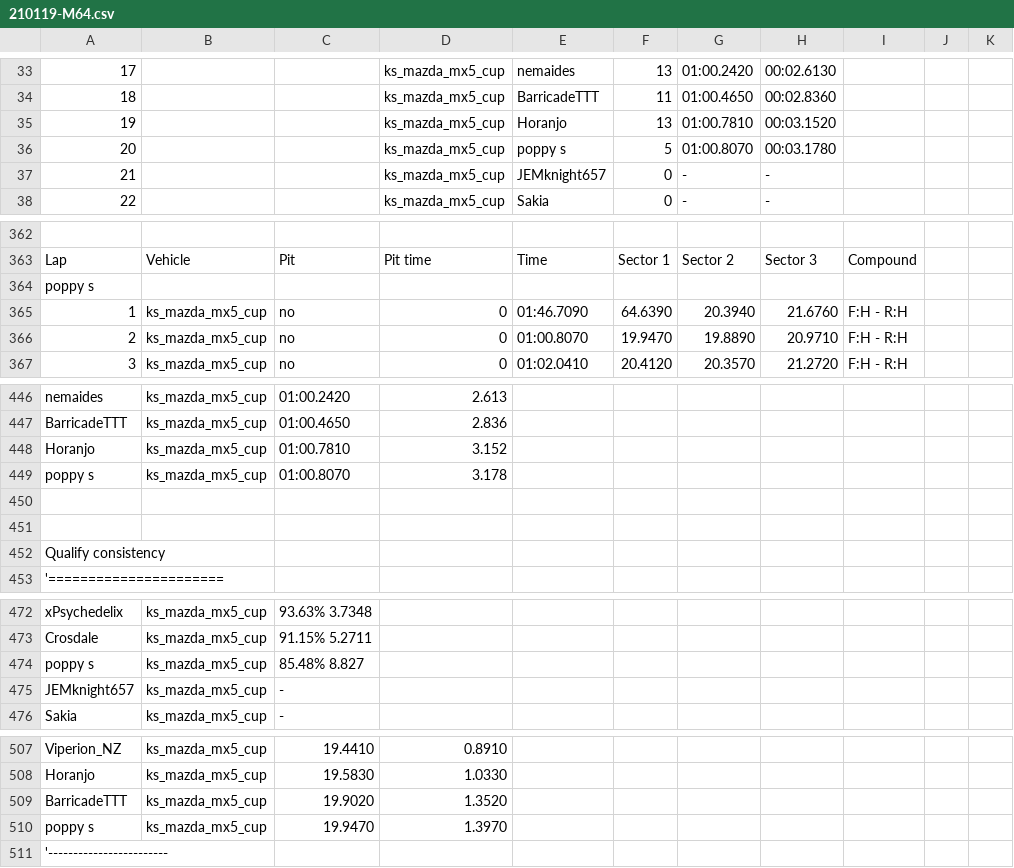
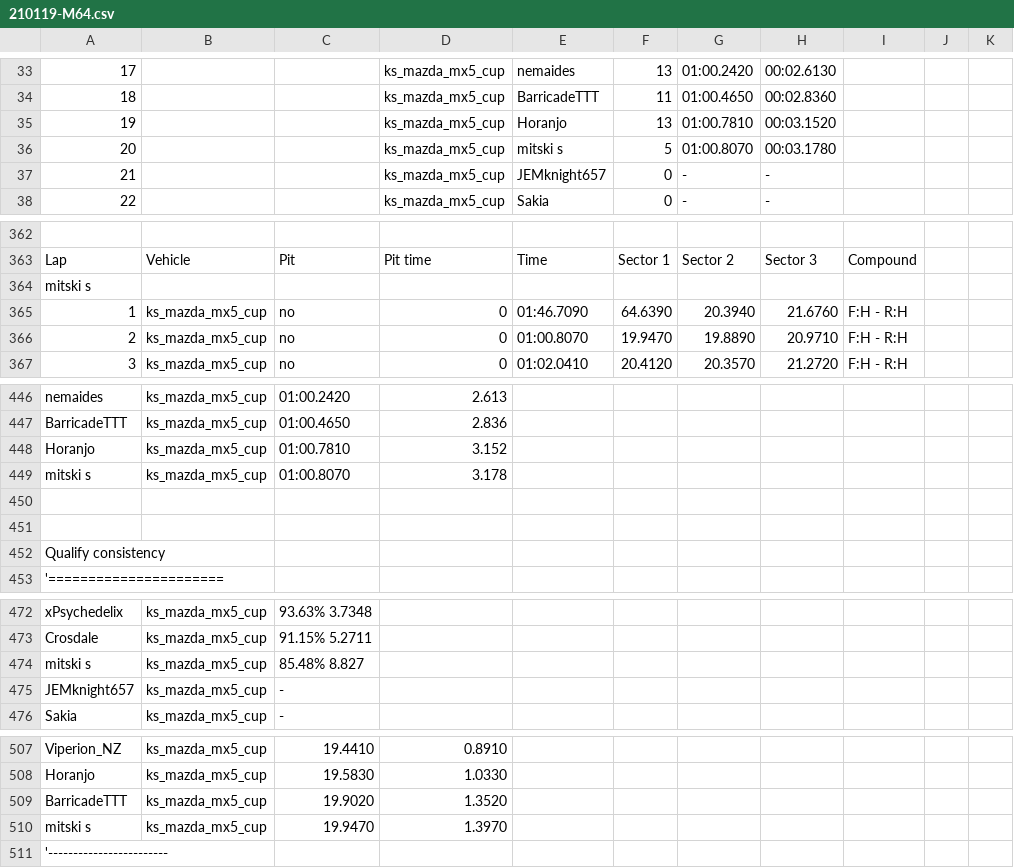
Before and after one commit to denniscfeng/simresults-to-table, a CSV file: MX5/knockhill/210119-M64.csv, drawn as a sheet; only a part is shown, gaps mark what is left out; the diff covers the shown part only; the diff names each change by its address in the sheet, - before the commit and + after, or states it on an @@ line.

```diff
--- a/MX5/knockhill/210119-M64.csv
+++ b/MX5/knockhill/210119-M64.csv
-E36: poppy s
+E36: mitski s
-A364: poppy s
+A364: mitski s
-A449: poppy s
+A449: mitski s
-A474: poppy s
+A474: mitski s
-A510: poppy s
+A510: mitski s
```
Also changed, not shown: 16 edited cells elsewhere in this file, MX5/drivers_table.csv, 2 other files.
